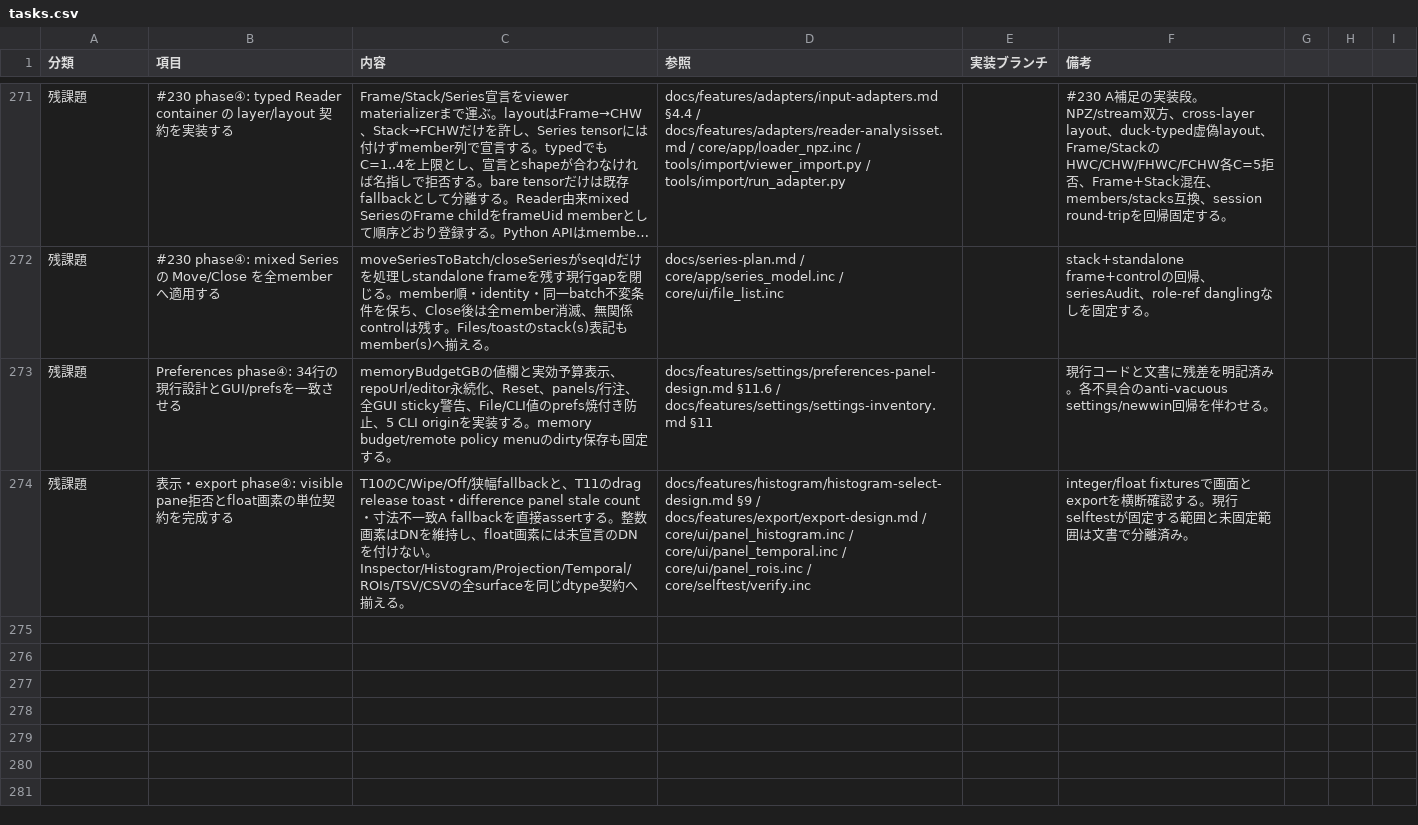
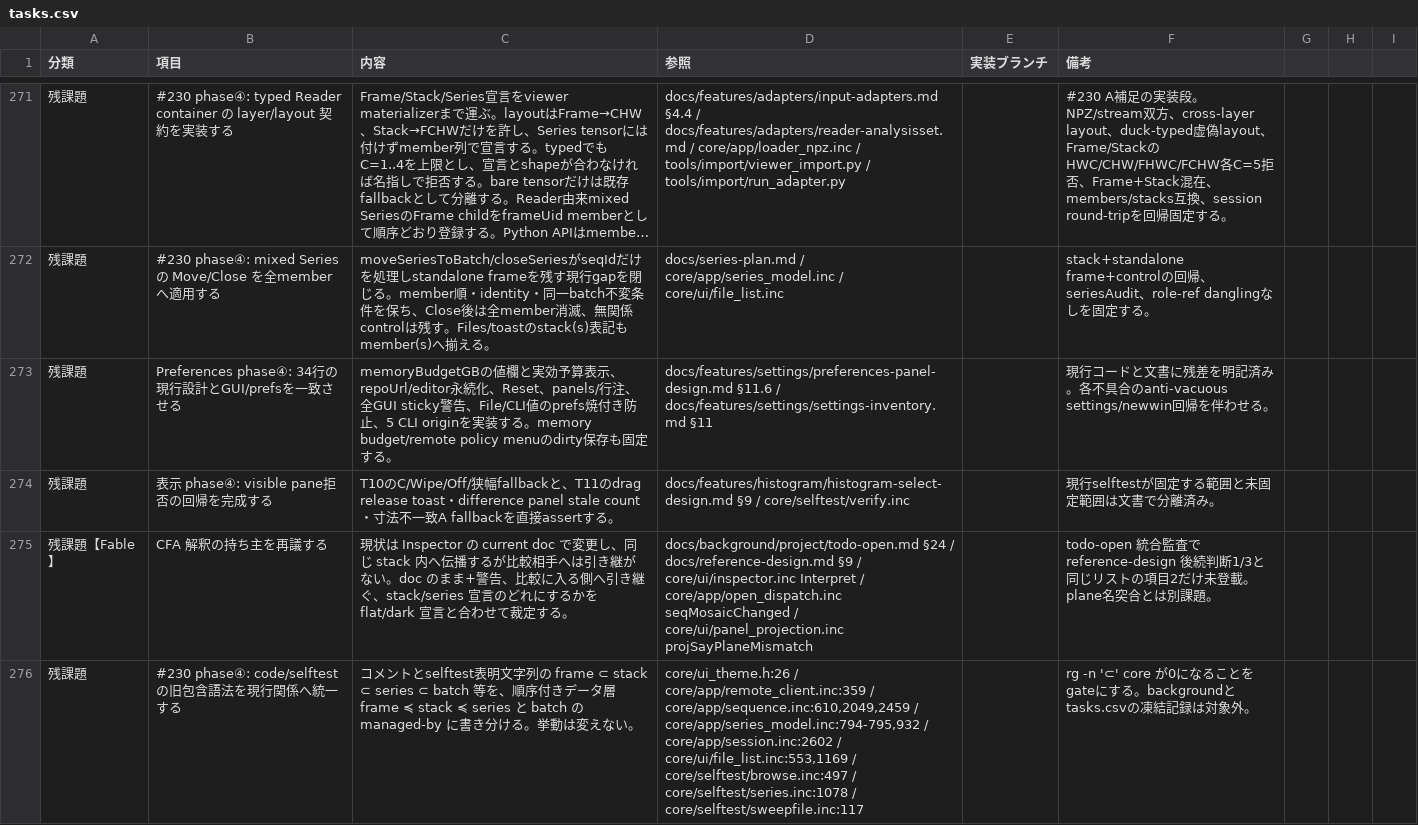
Before and after one commit to klimemam/viewer, a CSV file: docs/tasks.csv, drawn as a sheet; only a part is shown, gaps mark what is left out; long unchanged cells end in …; the diff covers the shown part only.

```diff
--- a/docs/tasks.csv
+++ b/docs/tasks.csv
@@ -274,2 +274,4 @@
 "残課題","Preferences phase④: 34行の現行設計とGUI/prefsを一致させる","memoryBudgetGBの値欄と実効予算表示、repoUrl/editor永続化、Reset、panels/行注、全GUI sticky警告、File/CLI値のprefs焼付き防止、5 CLI originを実装する。memory budget/remote policy menuのdirty保存も固定する。","docs/features/settings/preferences-panel-design.md §11.6 / docs/features/settings/settings-inventory.md §11","","現行コードと文書に残差を明記済み。各不具合のanti-vacuous settings/newwin回帰を伴わせる。"
-"残課題","表示・export phase④: visible pane拒否とfloat画素の単位契約を完成する","T10のC/Wipe/Off/狭幅fallbackと、T11のdrag release toast・difference panel stale count・寸法不一致A fallbackを直接assertする。整数画素はDNを維持し、float画素には未宣言のDNを付けない。Inspector/Histogram/Projection/Temporal/ROIs/TSV/CSVの全surfaceを同じdtype契約へ揃える。","docs/features/histogram/histogram-select-design.md §9 / docs/features/export/export-design.md / core/ui/panel_histogram.inc / core/ui/panel_temporal.inc / core/ui/panel_rois.inc / core/selftest/verify.inc","","integer/float fixturesで画面とexportを横断確認する。現行selftestが固定する範囲と未固定範囲は文書で分離済み。"
+"残課題","表示 phase④: visible pane拒否の回帰を完成する","T10のC/Wipe/Off/狭幅fallbackと、T11のdrag release toast・difference panel stale count・寸法不一致A fallbackを直接assertする。","docs/features/histogram/histogram-select-design.md §9 / core/selftest/verify.inc","","現行selftestが固定する範囲と未固定範囲は文書で分離済み。"
+"残課題【Fable】","CFA 解釈の持ち主を再議する","現状は Inspector の current doc で変更し、同じ stack 内へ伝播するが比較相手へは引き継がない。doc のまま+警告、比較に入る側へ引き継ぐ、stack/series 宣言のどれにするかを flat/dark 宣言と合わせて裁定する。","docs/background/project/todo-open.md §24 / docs/reference-design.md §9 / core/ui/inspector.inc Interpret / core/app/open_dispatch.inc seqMosaicChanged / core/ui/panel_projection.inc projSayPlaneMismatch","","todo-open 統合監査で reference-design 後続判断1/3と同じリストの項目2だけ未登載。plane名突合とは別課題。"
+"残課題","#230 phase④: code/selftest の旧包含語法を現行関係へ統一する","コメントとselftest表明文字列の frame ⊂ stack ⊂ series ⊂ batch 等を、順序付きデータ層 frame ≼ stack ≼ series と batch の managed-by に書き分ける。挙動は変えない。","core/ui_theme.h:26 / core/app/remote_client.inc:359 / core/app/sequence.inc:610,2049,2459 / core/app/series_model.inc:794-795,932 / core/app/session.inc:2602 / core/ui/file_list.inc:553,1169 / core/selftest/browse.inc:497 / core/selftest/series.inc:1078 / core/selftest/sweepfile.inc:117","","rg -n '⊂' core が0になることをgateにする。backgroundとtasks.csvの凍結記録は対象外。"
```
Also changed, not shown: 2 added rows and 1 edited cell elsewhere in this file, 27 other files.
